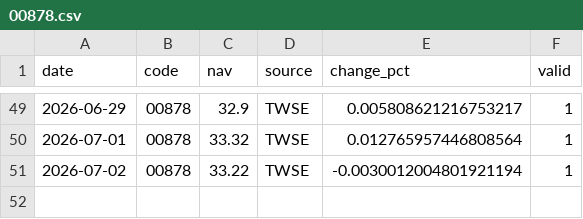
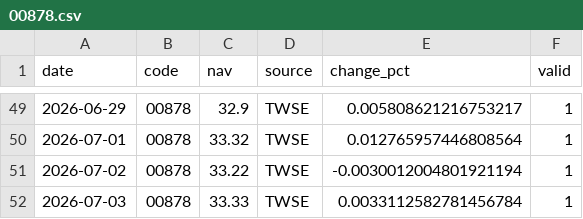
Before and after one commit to jacklin1965/tw_etf_database, a CSV file: data/00878.csv, drawn as a sheet; only a part is shown, gaps mark what is left out.

```diff
--- a/data/00878.csv
+++ b/data/00878.csv
@@ -51 +51,2 @@ date,code,nav,source,change_pct,valid
 2026-07-02,00878,33.22,TWSE,-0.0030012004801921194,1
+2026-07-03,00878,33.33,TWSE,0.0033112582781456784,1
```
Also changed, not shown: data/0050.csv, data/006208.csv, 14 other files.
